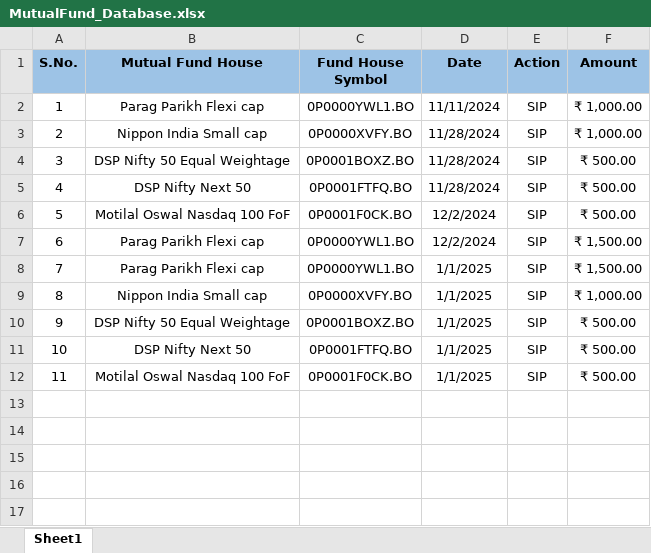
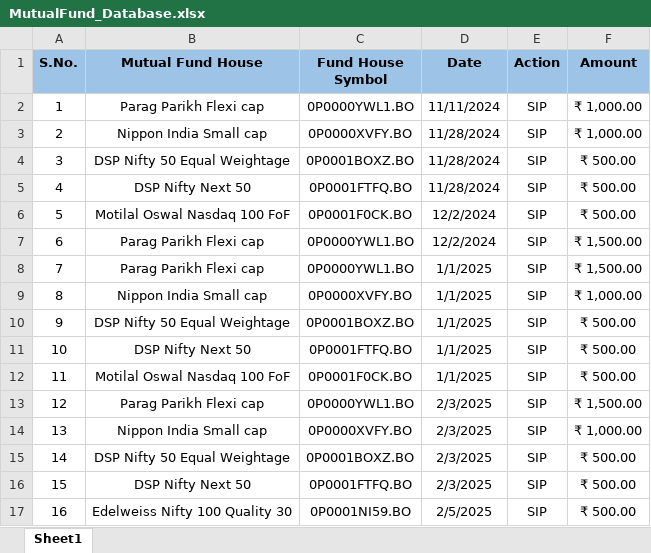
Before and after one commit to pechaathu/Stock_Analysis, an Excel workbook: MutualFund_Database.xlsx, sheet Sheet1, drawn as a sheet; values as stored, in another font and other column widths than the file's, no borders; the diff names each change by its address in the sheet, - before the commit and + after, or states it on an @@ line.

```diff
--- a/MutualFund_Database.xlsx (sheet Sheet1)
+++ b/MutualFund_Database.xlsx (sheet Sheet1)
+row 13: 12 | Parag Parikh Flexi cap | 0P0000YWL1.BO | 2/3/2025 | SIP | ₹ 1,500.00
+row 14: 13 | Nippon India Small cap | 0P0000XVFY.BO | 2/3/2025 | SIP | ₹ 1,000.00
+row 15: 14 | DSP Nifty 50 Equal Weightage | 0P0001BOXZ.BO | 2/3/2025 | SIP | ₹ 500.00
+row 16: 15 | DSP Nifty Next 50 | 0P0001FTFQ.BO | 2/3/2025 | SIP | ₹ 500.00
+row 17: 16 | Edelweiss Nifty 100 Quality 30 | 0P0001NI59.BO | 2/5/2025 | SIP | ₹ 500.00
```
Also changed, not shown: 3 other files.
